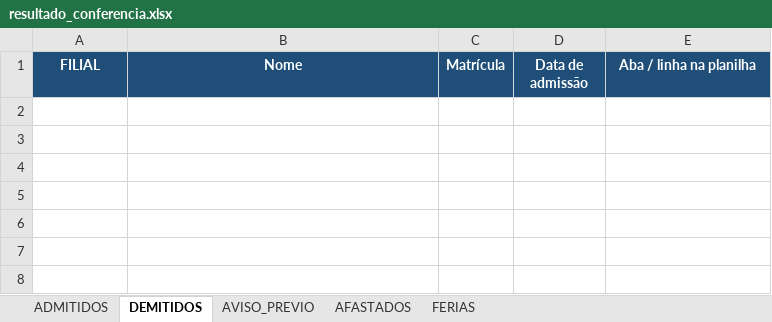
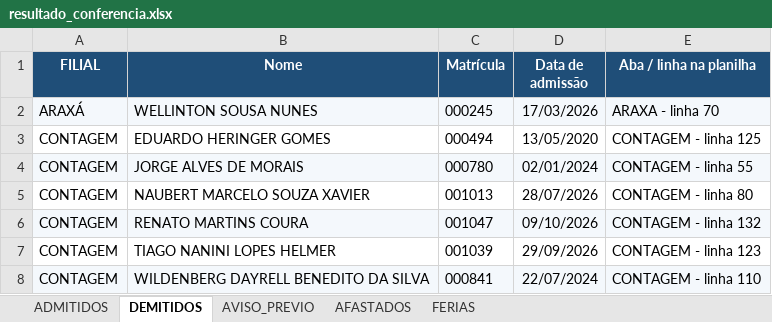
Before and after one commit to davi-souza-vmg/Gestao-de-Condutores, an Excel workbook: resultado_conferencia.xlsx, sheet DEMITIDOS, drawn as a sheet; values as stored, in another font and other column widths than the file's, no borders; the diff names each change by its address in the sheet, - before the commit and + after, or states it on an @@ line.

```diff
--- a/resultado_conferencia.xlsx (sheet DEMITIDOS)
+++ b/resultado_conferencia.xlsx (sheet DEMITIDOS)
+row 2: ARAXÁ | WELLINTON SOUSA NUNES | 000245 | 17/03/2026 | ARAXA - linha 70
+row 3: CONTAGEM | EDUARDO HERINGER GOMES | 000494 | 13/05/2020 | CONTAGEM - linha 125
+row 4: CONTAGEM | JORGE ALVES DE MORAIS | 000780 | 02/01/2024 | CONTAGEM - linha 55
+row 5: CONTAGEM | NAUBERT MARCELO SOUZA XAVIER | 001013 | 28/07/2026 | CONTAGEM - linha 80
+row 6: CONTAGEM | RENATO MARTINS COURA | 001047 | 09/10/2026 | CONTAGEM - linha 132
+row 7: CONTAGEM | TIAGO NANINI LOPES HELMER | 001039 | 29/09/2026 | CONTAGEM - linha 123
+row 8: CONTAGEM | WILDENBERG DAYRELL BENEDITO DA SILVA | 000841 | 22/07/2024 | CONTAGEM - linha 110
```
Also changed, not shown: sheet FERIAS, sheet AVISO_PREVIO, sheet AFASTADOS, sheet ADMITIDOS.
